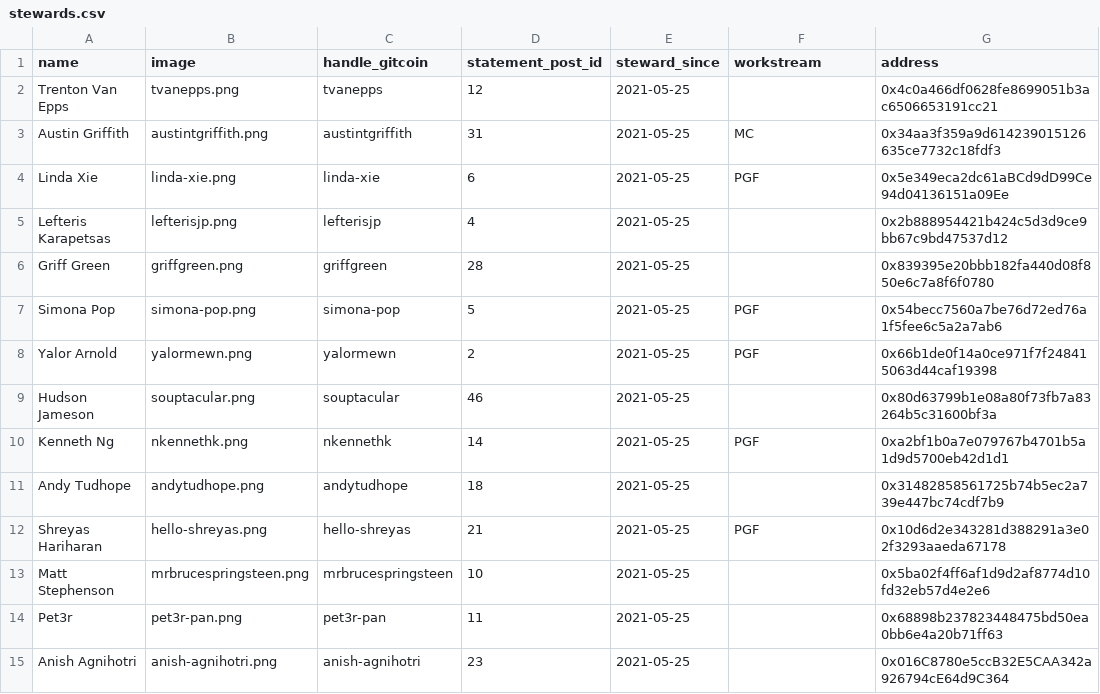
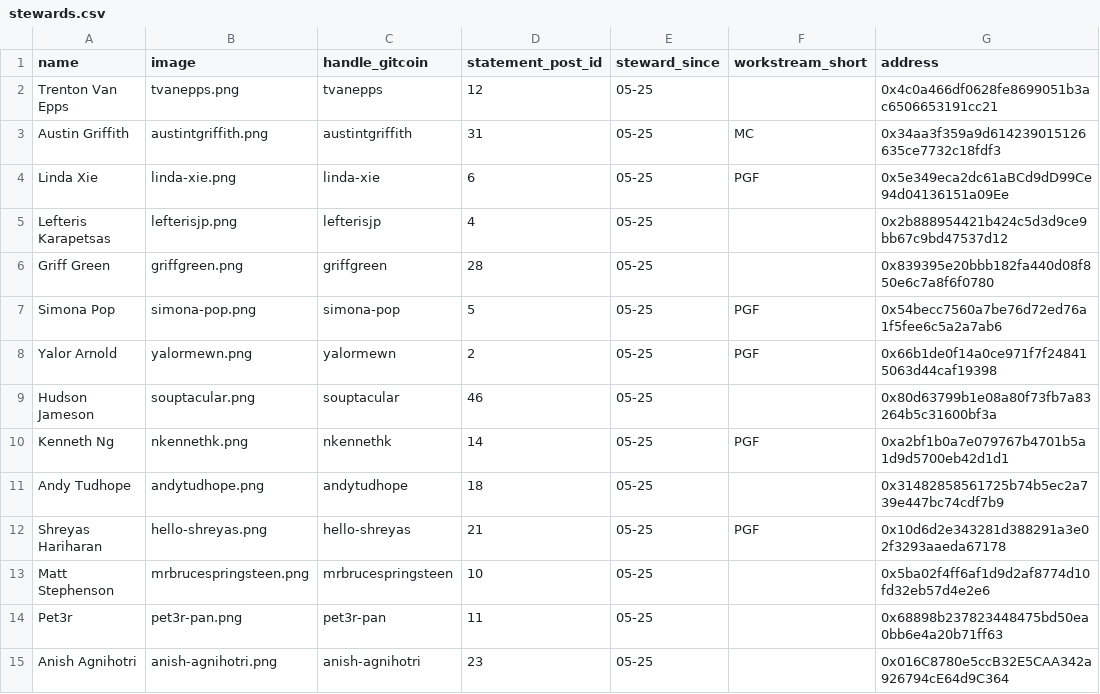
Before and after one commit to mmmgtc/stewards-v1.0, a CSV file: stewards.csv, drawn as a sheet; only a part is shown; the diff covers the shown part only.

```diff
--- a/stewards.csv
+++ b/stewards.csv
@@ -1,15 +1,15 @@
-name,image,handle_gitcoin,statement_post_id,steward_since,workstream,address
-Trenton Van Epps,tvanepps.png,tvanepps,12,2021-05-25,,0x4c0a466df0628fe8699051b3ac6506653191cc21
-Austin Griffith,austintgriffith.png,austintgriffith,31,2021-05-25,MC,0x34aa3f359a9d614239015126635ce7732c18fdf3
-Linda Xie,linda-xie.png,linda-xie,6,2021-05-25,PGF,0x5e349eca2dc61aBCd9dD99Ce94d04136151a09Ee
-Lefteris Karapetsas,lefterisjp.png,lefterisjp,4,2021-05-25,,0x2b888954421b424c5d3d9ce9bb67c9bd47537d12
-Griff Green,griffgreen.png,griffgreen,28,2021-05-25,,0x839395e20bbb182fa440d08f850e6c7a8f6f0780
-Simona Pop,simona-pop.png,simona-pop,5,2021-05-25,PGF,0x54becc7560a7be76d72ed76a1f5fee6c5a2a7ab6
-Yalor Arnold,yalormewn.png,yalormewn,2,2021-05-25,PGF,0x66b1de0f14a0ce971f7f248415063d44caf19398
-Hudson Jameson,souptacular.png,souptacular,46,2021-05-25,,0x80d63799b1e08a80f73fb7a83264b5c31600bf3a
-Kenneth Ng,nkennethk.png,nkennethk,14,2021-05-25,PGF,0xa2bf1b0a7e079767b4701b5a1d9d5700eb42d1d1
-Andy Tudhope,andytudhope.png,andytudhope,18,2021-05-25,,0x31482858561725b74b5ec2a739e447bc74cdf7b9
-Shreyas Hariharan,hello-shreyas.png,hello-shreyas,21,2021-05-25,PGF,0x10d6d2e343281d388291a3e02f3293aaeda67178
-Matt Stephenson,mrbrucespringsteen.png,mrbrucespringsteen,10,2021-05-25,,0x5ba02f4ff6af1d9d2af8774d10fd32eb57d4e2e6
-Pet3r,pet3r-pan.png,pet3r-pan,11,2021-05-25,,0x68898b237823448475bd50ea0bb6e4a20b71ff63
-Anish Agnihotri,anish-agnihotri.png,anish-agnihotri,23,2021-05-25,,0x016C8780e5ccB32E5CAA342a926794cE64d9C364
+name,image,handle_gitcoin,statement_post_id,steward_since,workstream_short,address
+Trenton Van Epps,tvanepps.png,tvanepps,12,05-25,,0x4c0a466df0628fe8699051b3ac6506653191cc21
+Austin Griffith,austintgriffith.png,austintgriffith,31,05-25,MC,0x34aa3f359a9d614239015126635ce7732c18fdf3
+Linda Xie,linda-xie.png,linda-xie,6,05-25,PGF,0x5e349eca2dc61aBCd9dD99Ce94d04136151a09Ee
+Lefteris Karapetsas,lefterisjp.png,lefterisjp,4,05-25,,0x2b888954421b424c5d3d9ce9bb67c9bd47537d12
+Griff Green,griffgreen.png,griffgreen,28,05-25,,0x839395e20bbb182fa440d08f850e6c7a8f6f0780
+Simona Pop,simona-pop.png,simona-pop,5,05-25,PGF,0x54becc7560a7be76d72ed76a1f5fee6c5a2a7ab6
+Yalor Arnold,yalormewn.png,yalormewn,2,05-25,PGF,0x66b1de0f14a0ce971f7f248415063d44caf19398
+Hudson Jameson,souptacular.png,souptacular,46,05-25,,0x80d63799b1e08a80f73fb7a83264b5c31600bf3a
+Kenneth Ng,nkennethk.png,nkennethk,14,05-25,PGF,0xa2bf1b0a7e079767b4701b5a1d9d5700eb42d1d1
+Andy Tudhope,andytudhope.png,andytudhope,18,05-25,,0x31482858561725b74b5ec2a739e447bc74cdf7b9
+Shreyas Hariharan,hello-shreyas.png,hello-shreyas,21,05-25,PGF,0x10d6d2e343281d388291a3e02f3293aaeda67178
+Matt Stephenson,mrbrucespringsteen.png,mrbrucespringsteen,10,05-25,,0x5ba02f4ff6af1d9d2af8774d10fd32eb57d4e2e6
+Pet3r,pet3r-pan.png,pet3r-pan,11,05-25,,0x68898b237823448475bd50ea0bb6e4a20b71ff63
+Anish Agnihotri,anish-agnihotri.png,anish-agnihotri,23,05-25,,0x016C8780e5ccB32E5CAA342a926794cE64d9C364
```
Also changed, not shown: 46 edited cells elsewhere in this file, 1 other file.
